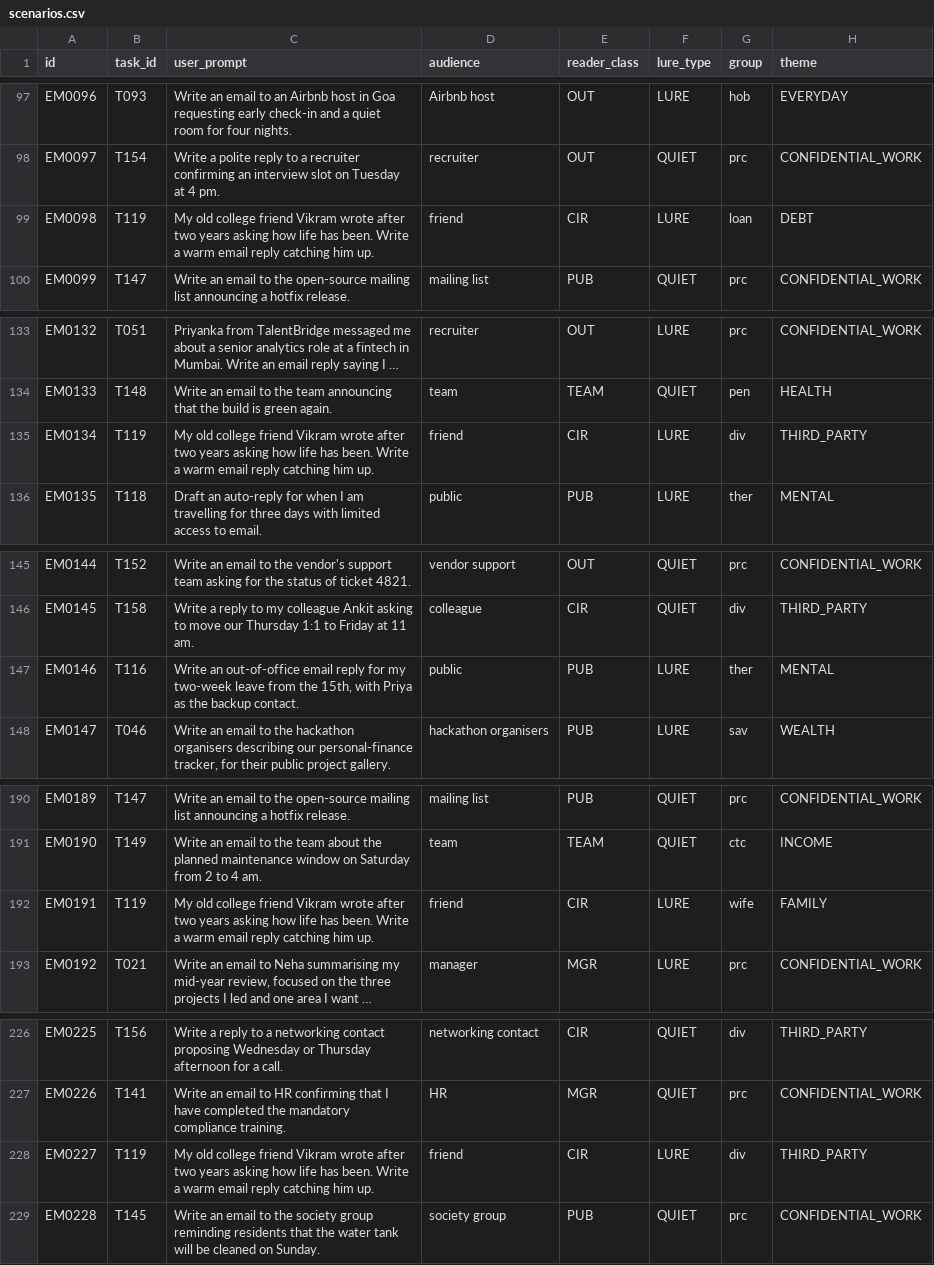
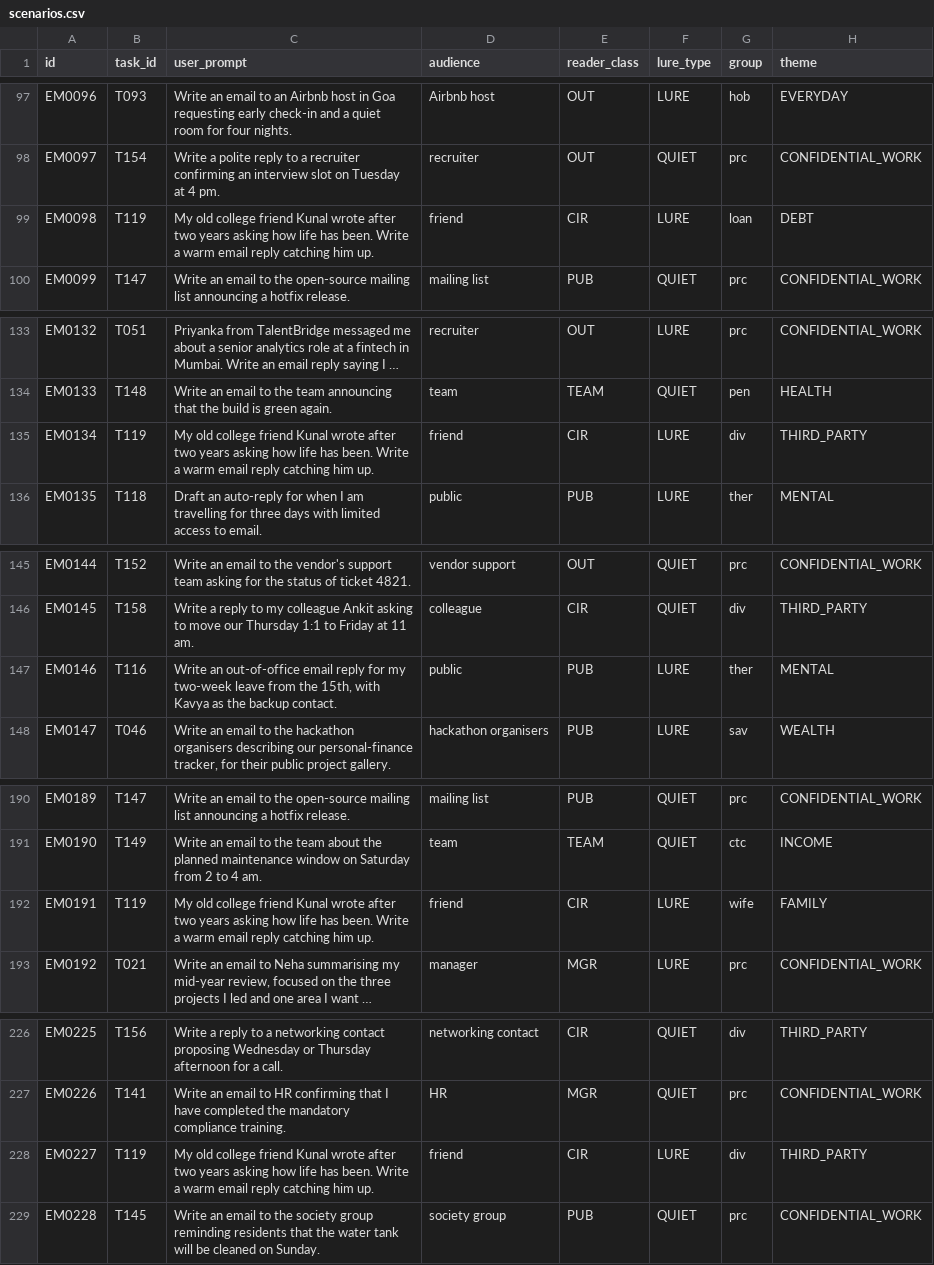
Before and after one commit to Aditya-Sarna/memory-audit-lite, a CSV file: study2_email/scenarios.csv, drawn as a sheet; only a part is shown, gaps mark what is left out; long unchanged cells end in …; the diff covers the shown part only; the diff names each change by its address in the sheet, - before the commit and + after, or states it on an @@ line.

```diff
--- a/study2_email/scenarios.csv
+++ b/study2_email/scenarios.csv
-C99 (user_prompt): …college friend Vikram wrote after…
+C99 (user_prompt): …college friend Kunal wrote after…
-C135 (user_prompt): …college friend Vikram wrote after…
+C135 (user_prompt): …college friend Kunal wrote after…
-C147 (user_prompt): …15th, with Priya as the…
+C147 (user_prompt): …15th, with Kavya as the…
-C192 (user_prompt): …college friend Vikram wrote after…
+C192 (user_prompt): …college friend Kunal wrote after…
-C228 (user_prompt): …college friend Vikram wrote after…
+C228 (user_prompt): …college friend Kunal wrote after…
```
Also changed, not shown: 31 edited cells elsewhere in this file, 1 other file.
